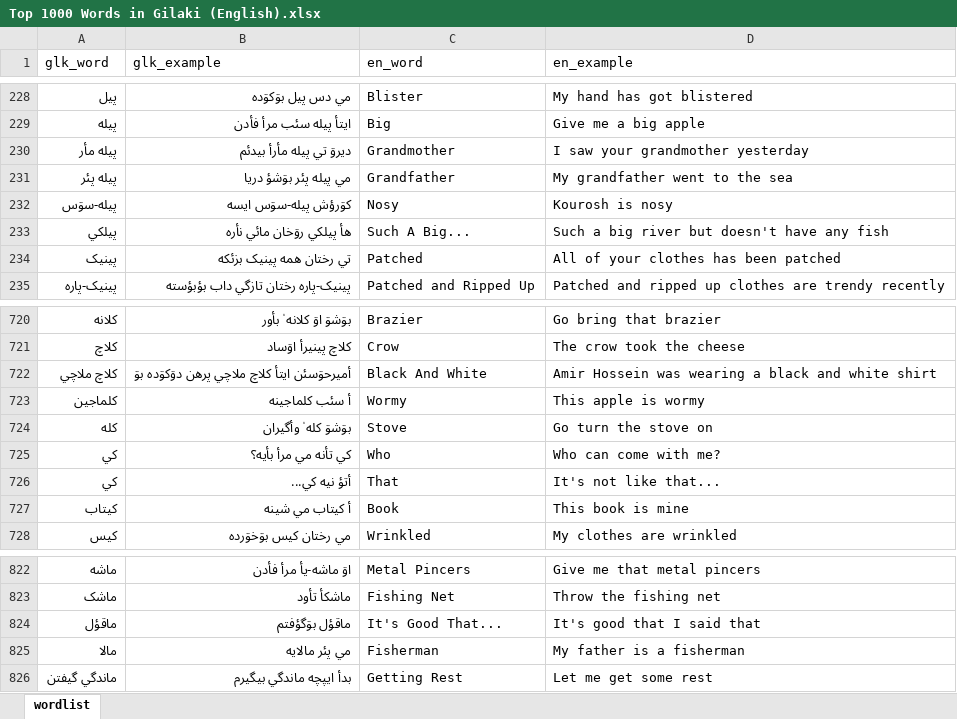
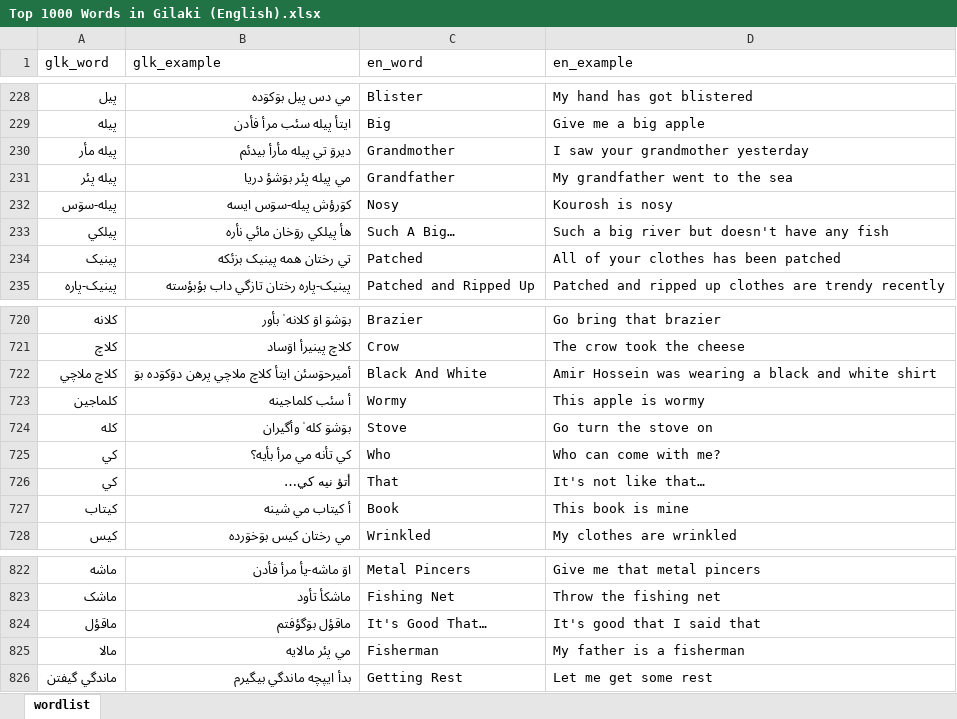
Before and after one commit to LordArma/Top-1000-Words-in-Gilaki, an Excel workbook: Excel/Top 1000 Words in Gilaki (English).xlsx, sheet wordlist, drawn as a sheet; only a part is shown, gaps mark what is left out; values as stored, in another font and other column widths than the file's, no borders; the diff names each change by its address in the sheet, - before the commit and + after, or states it on an @@ line.

```diff
--- a/Excel/Top 1000 Words in Gilaki (English).xlsx (sheet wordlist)
+++ b/Excel/Top 1000 Words in Gilaki (English).xlsx (sheet wordlist)
-C233 (en_word): Such A Big...
+C233 (en_word): Such A Big…
-B726 (glk_example): أتؤ نيه کي...
+B726 (glk_example): أتؤ نيه کي…
-D726 (en_example): It's not like that...
+D726 (en_example): It's not like that…
-C824 (en_word): It's Good That...
+C824 (en_word): It's Good That…
```
Also changed, not shown: Excel/Top 1000 Words in Gilaki (Farsi).xlsx, 30 other files.
